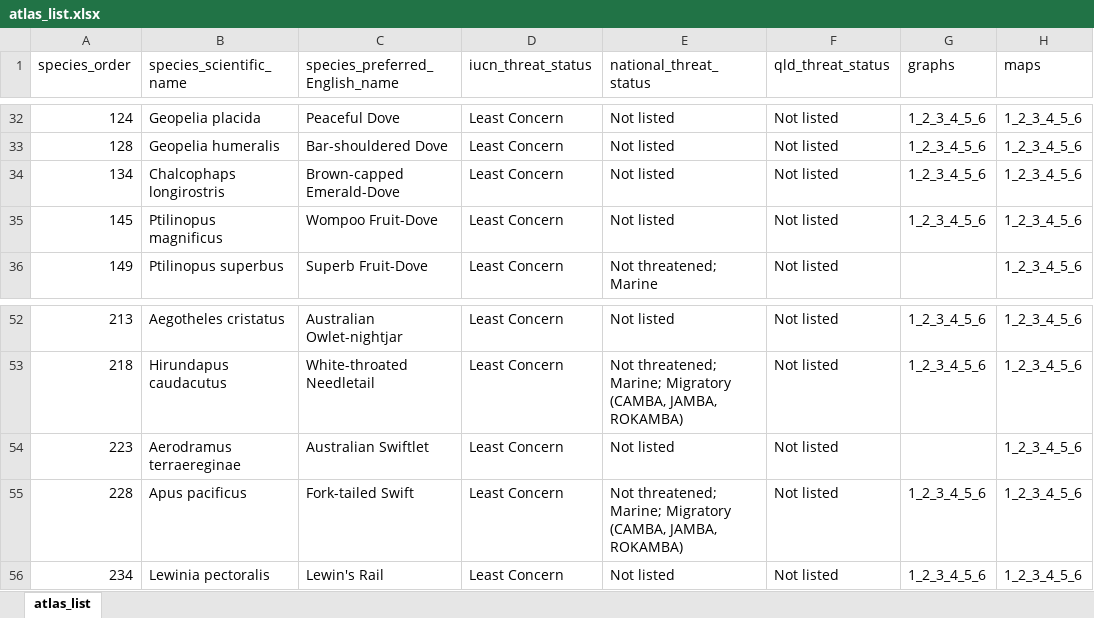
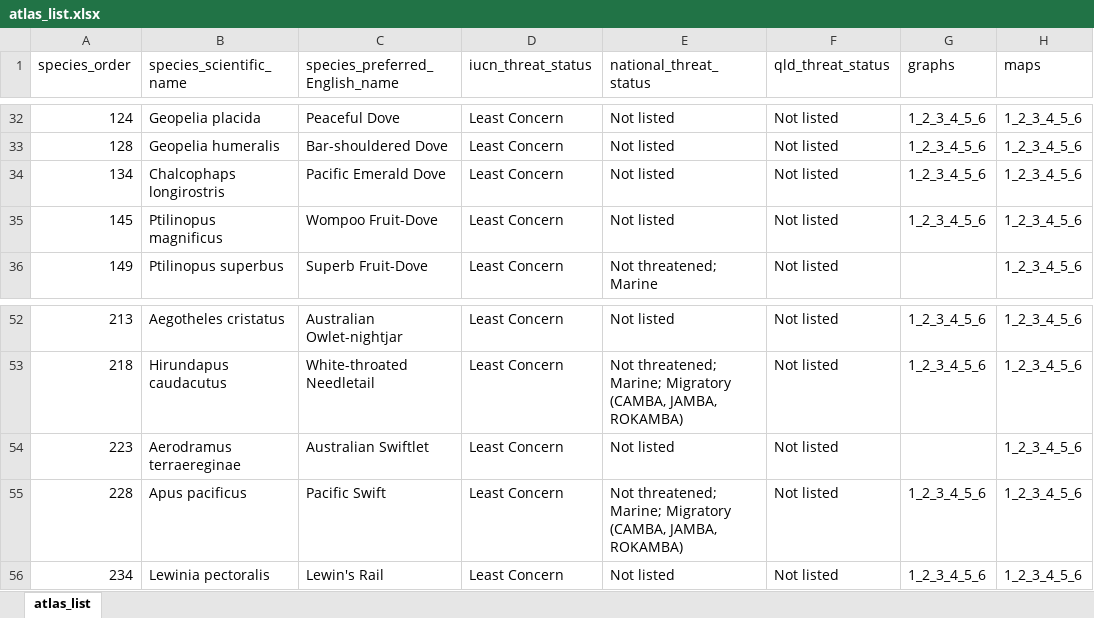
Before and after one commit to bird-team/brisbane-bird-atlas, an Excel workbook: data/species/atlas_list.xlsx, sheet atlas_list, drawn as a sheet; only a part is shown, gaps mark what is left out; values as stored, in another font and other column widths than the file's, no borders; the diff names each change by its address in the sheet, - before the commit and + after, or states it on an @@ line.

```diff
--- a/data/species/atlas_list.xlsx (sheet atlas_list)
+++ b/data/species/atlas_list.xlsx (sheet atlas_list)
-C34 (species_preferred_English_name): Brown-capped Emerald-Dove
+C34 (species_preferred_English_name): Pacific Emerald Dove
-C55 (species_preferred_English_name): Fork-tailed Swift
+C55 (species_preferred_English_name): Pacific Swift
```
Also changed, not shown: resources/ABB_WorkingList_v1.0.xlsx.
